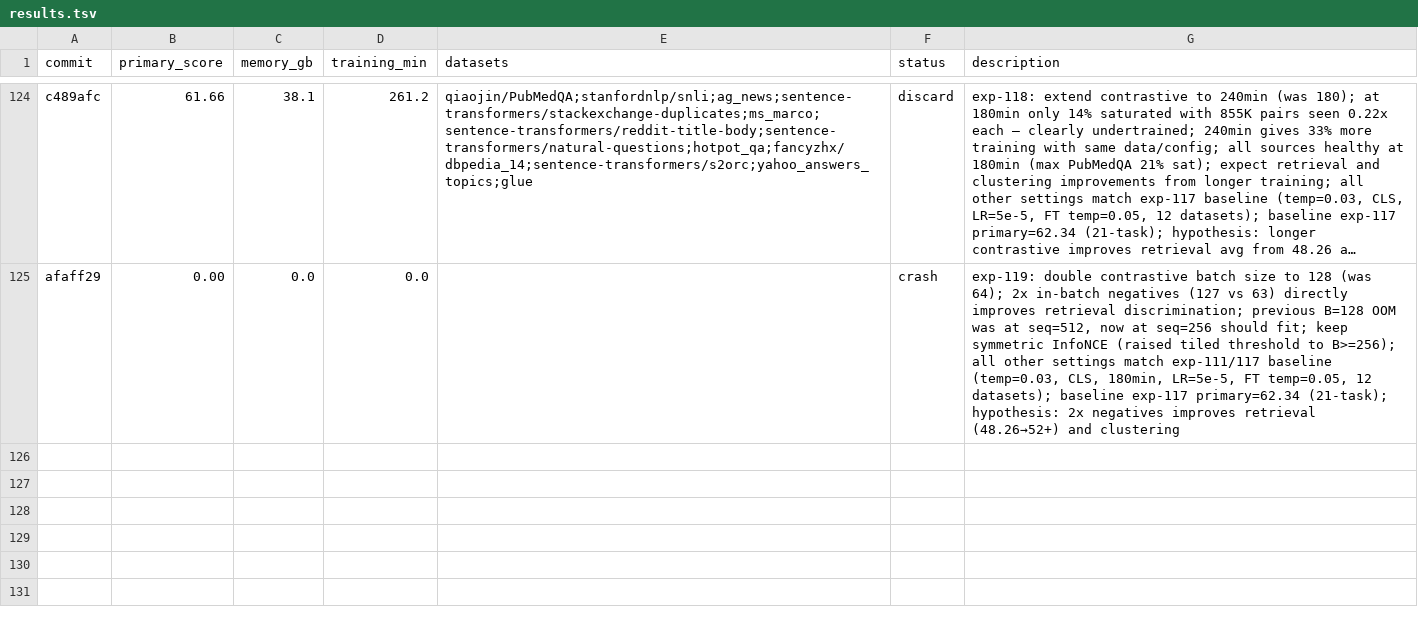
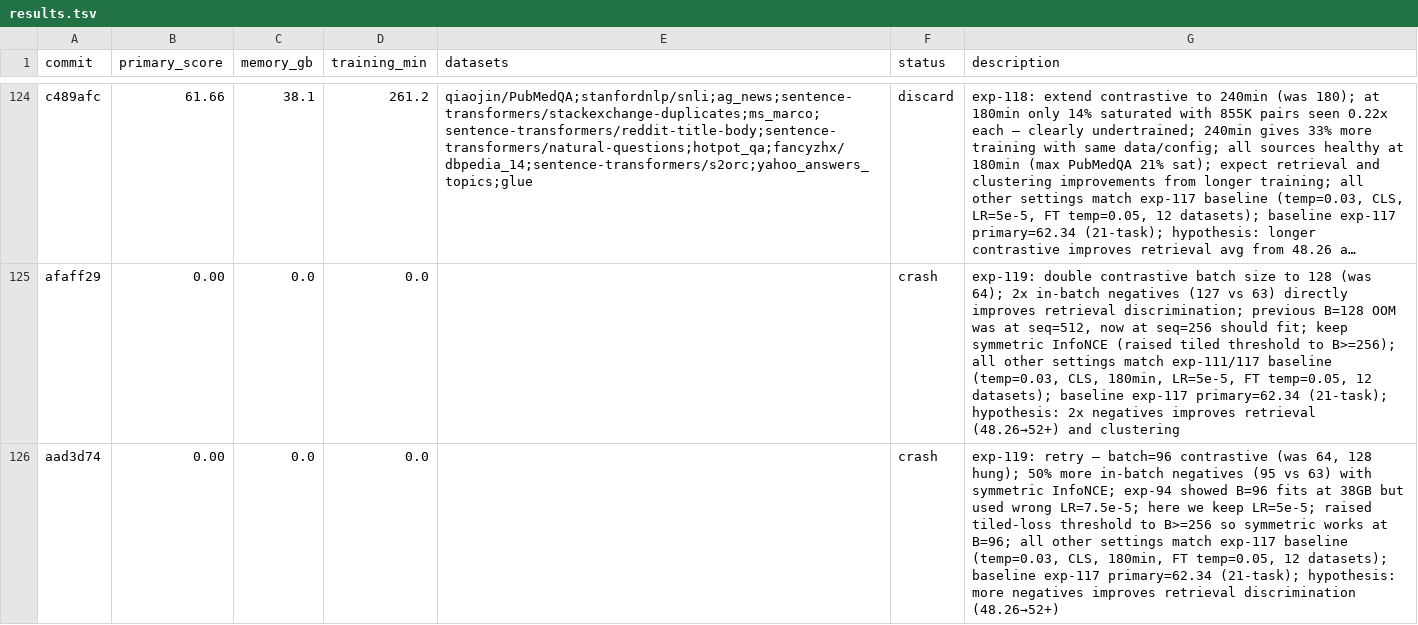
Before and after one commit to pierretokns/autoresearch-embed, a TSV file: results.tsv, drawn as a sheet; only a part is shown, gaps mark what is left out; long unchanged cells end in …; the diff names each change by its address in the sheet, - before the commit and + after, or states it on an @@ line.

Commit message:
result: crash exp-119: retry — batch=96 contrastive (was 64, 128 hung); 50% more in-batch negatives (95 vs 63) with symmetric InfoNCE; exp-94 showed B=96 fits at 38GB but used wrong LR=7.5e-5; here we keep LR=5e-5; raised tiled-loss threshold to B>=256 so symmetric works at B=96; all other settings match exp-117 baseline (temp=0.03, CLS, 180min, FT temp=0.05, 12 datasets); baseline exp-117 primary=62.34 (21-task); hypothesis: more negatives improves retrieval discrimination (48.26→52+)

```diff
--- a/results.tsv
+++ b/results.tsv
+row 126: aad3d74 | 0.00 | 0.0 | 0.0 |  | crash | exp-119: retry — batch=96 contrastive (was 64, 128 hung); 50% more in-batch negatives (95 vs 63) with symmetric InfoNCE; exp-94 showed B=96 fits at 38GB but used wrong LR=7.5e-5; here we keep LR=5e-5; raised tiled-loss threshold to B>=256 so symmetric works at B=96; all other settings match exp-117 baseline (temp=0.03, CLS, 180min, FT temp=0.05, 12 datasets); baseline exp-117 primary=62.34 (21-task); hypothesis: more negatives improves retrieval discrimination (48.26→52+)
```
Also changed, not shown: 1 other file.
